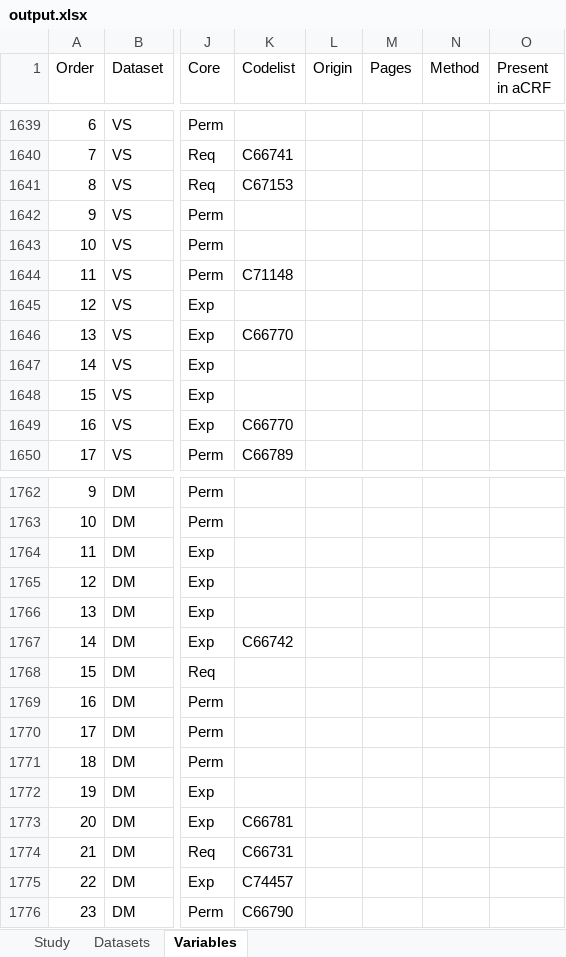
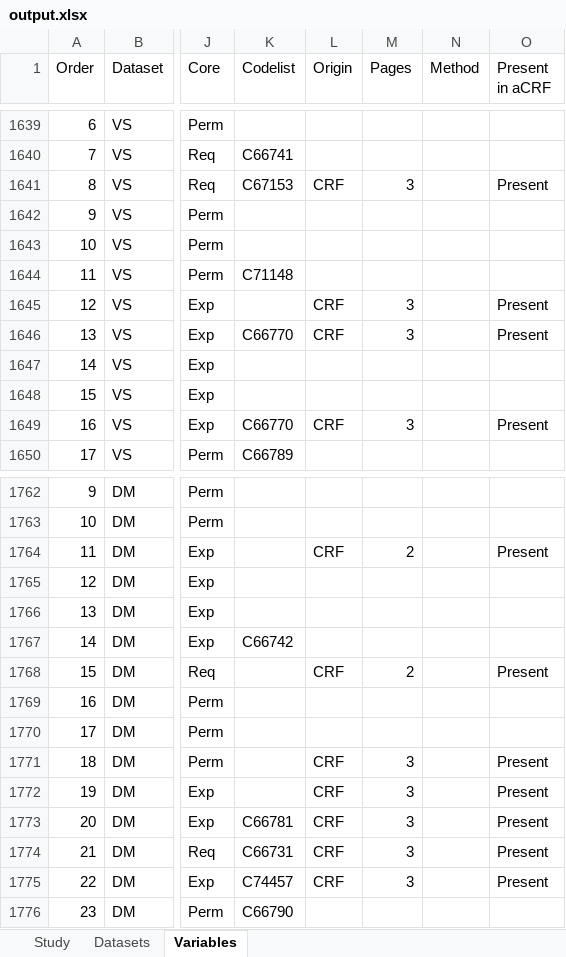
Before and after one commit to ssparna/PHUSE-EU-Connect-SM15, an Excel workbook: outputs/output.xlsx, sheet Variables, drawn as a sheet; only a part is shown, gaps mark what is left out; values as stored, in another font and other column widths than the file's, no cell formats; the diff covers the shown part only; the diff names each change by its address in the sheet, - before the commit and + after, or states it on an @@ line.

```diff
--- a/outputs/output.xlsx (sheet Variables)
+++ b/outputs/output.xlsx (sheet Variables)
-L1641 (Origin): (empty)
+L1641 (Origin): CRF
-M1641 (Pages): (empty)
+M1641 (Pages): 3
-O1641 (Present in aCRF): (empty)
+O1641 (Present in aCRF): Present
-L1645:L1646 (Origin): (empty)
+L1645:L1646 (Origin): CRF
-M1645:M1646 (Pages): (empty)
+M1645:M1646 (Pages): 3
-O1645:O1646 (Present in aCRF): (empty)
+O1645:O1646 (Present in aCRF): Present
-L1649 (Origin): (empty)
+L1649 (Origin): CRF
-M1649 (Pages): (empty)
+M1649 (Pages): 3
-O1649 (Present in aCRF): (empty)
+O1649 (Present in aCRF): Present
-L1764 (Origin): (empty)
+L1764 (Origin): CRF
-M1764 (Pages): (empty)
+M1764 (Pages): 2
-O1764 (Present in aCRF): (empty)
+O1764 (Present in aCRF): Present
-L1768 (Origin): (empty)
+L1768 (Origin): CRF
-M1768 (Pages): (empty)
+M1768 (Pages): 2
-O1768 (Present in aCRF): (empty)
+O1768 (Present in aCRF): Present
-L1771:L1775 (Origin): (empty)
+L1771:L1775 (Origin): CRF
-M1771:M1775 (Pages): (empty)
+M1771:M1775 (Pages): 3
-O1771:O1775 (Present in aCRF): (empty)
+O1771:O1775 (Present in aCRF): Present
```
Also changed, not shown: 1 added row and 36 edited cells elsewhere in this sheet, cell formats, 7 other files.
